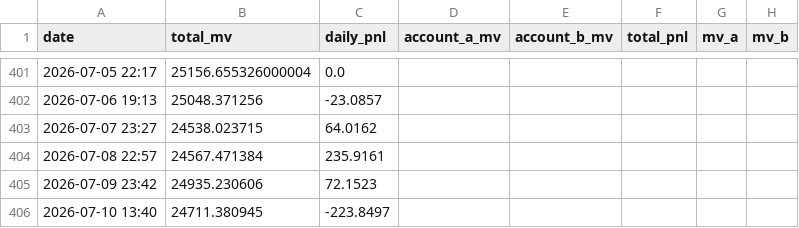
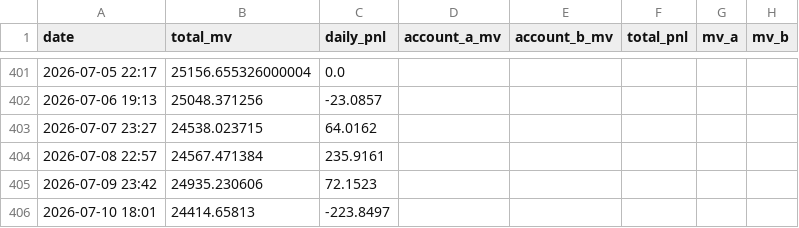
Before and after one commit to leahliu777/my-fund-agent-v2-data, a CSV file: history_pnl.csv, drawn as a sheet; only a part is shown, gaps mark what is left out.

```diff
--- a/history_pnl.csv
+++ b/history_pnl.csv
@@ -405,2 +405,2 @@ date,total_mv,daily_pnl,account_a_mv,account_b_mv,total_pnl,mv_a,mv_b
 2026-07-09 23:42,24935.230606,72.1523,,,,,
-2026-07-10 13:40,24711.380945,-223.8497,,,,,
+2026-07-10 18:01,24414.65813,-223.8497,,,,,
```
Also changed, not shown: 9 other files.
